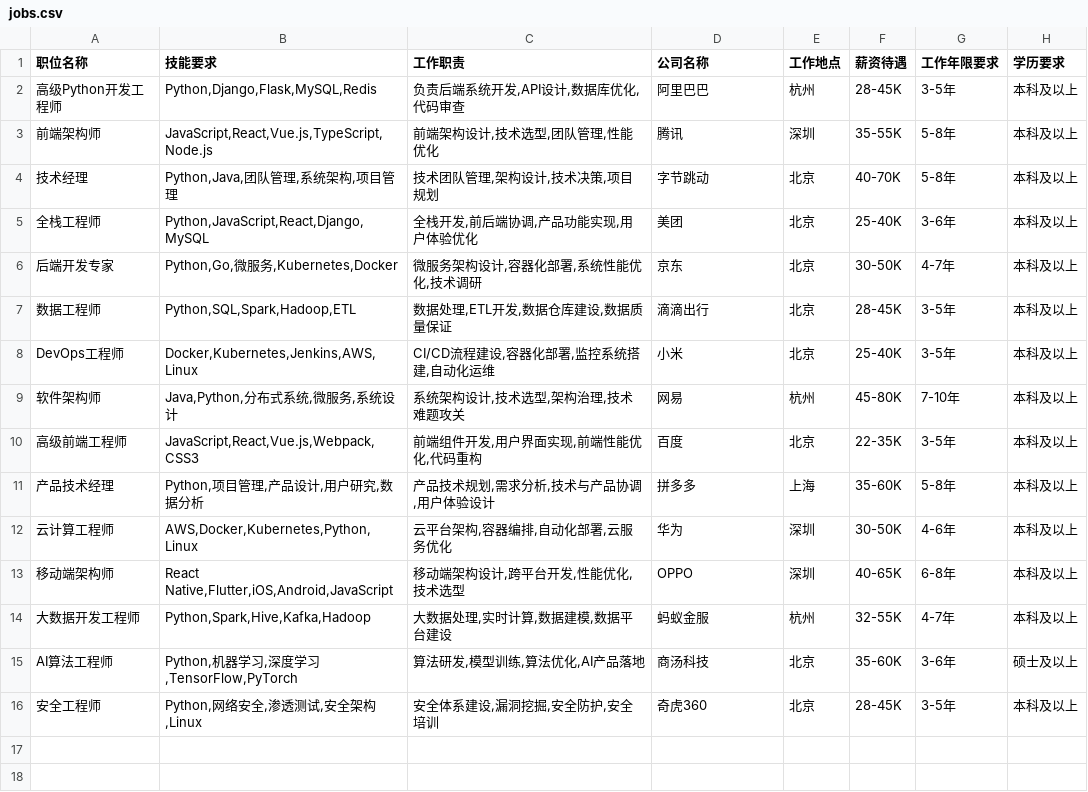
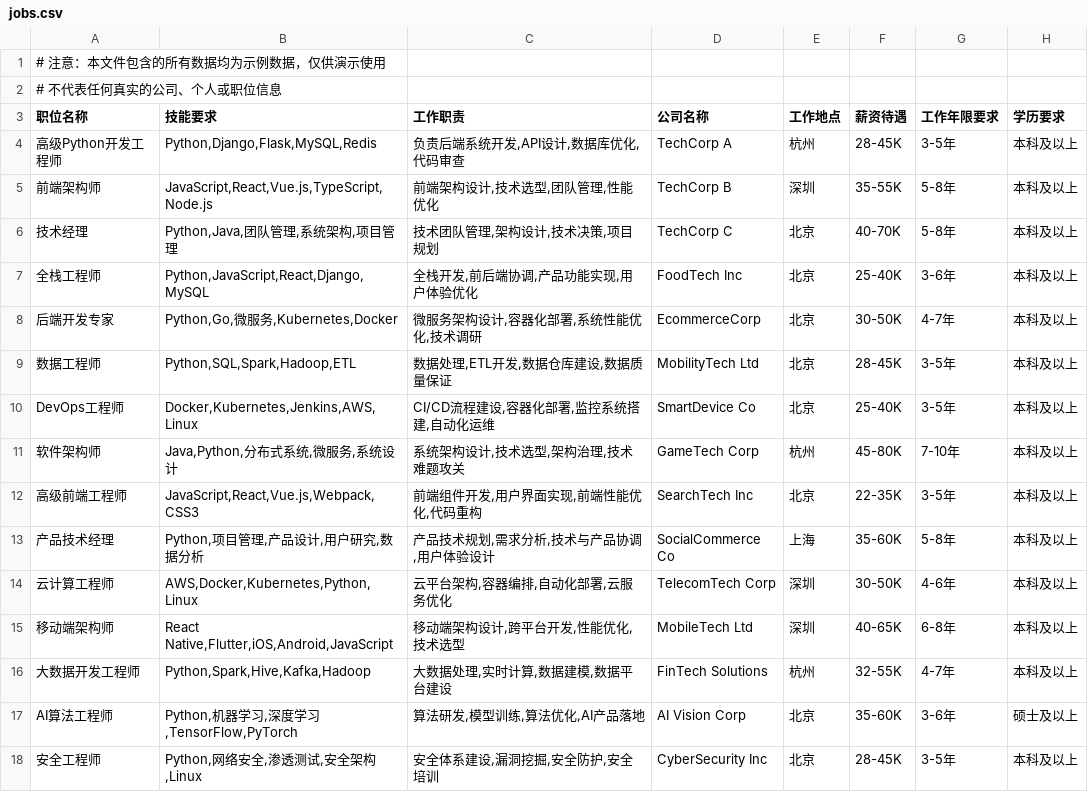
Before and after one commit to 01-ai/langcrew, a CSV file: examples/match-profile-to-positions/src/match_to_proposal/data/jobs.csv, drawn as a sheet.

Commit message:
chore(docs): update installation instructions and example data; replace sensitive information with placeholders

```diff
--- a/examples/match-profile-to-positions/src/match_to_proposal/data/jobs.csv
+++ b/examples/match-profile-to-positions/src/match_to_proposal/data/jobs.csv
@@ -1,16 +1,18 @@
+# 注意：本文件包含的所有数据均为示例数据，仅供演示使用
+# 不代表任何真实的公司、个人或职位信息
 职位名称,技能要求,工作职责,公司名称,工作地点,薪资待遇,工作年限要求,学历要求
-高级Python开发工程师,"Python,Django,Flask,MySQL,Redis","负责后端系统开发,API设计,数据库优化,代码审查",阿里巴巴,杭州,28-45K,3-5年,本科及以上
-前端架构师,"JavaScript,React,Vue.js,TypeScript,Node.js","前端架构设计,技术选型,团队管理,性能优化",腾讯,深圳,35-55K,5-8年,本科及以上
-技术经理,"Python,Java,团队管理,系统架构,项目管理","技术团队管理,架构设计,技术决策,项目规划",字节跳动,北京,40-70K,5-8年,本科及以上
-全栈工程师,"Python,JavaScript,React,Django,MySQL","全栈开发,前后端协调,产品功能实现,用户体验优化",美团,北京,25-40K,3-6年,本科及以上
-后端开发专家,"Python,Go,微服务,Kubernetes,Docker","微服务架构设计,容器化部署,系统性能优化,技术调研",京东,北京,30-50K,4-7年,本科及以上
-数据工程师,"Python,SQL,Spark,Hadoop,ETL","数据处理,ETL开发,数据仓库建设,数据质量保证",滴滴出行,北京,28-45K,3-5年,本科及以上
-DevOps工程师,"Docker,Kubernetes,Jenkins,AWS,Linux","CI/CD流程建设,容器化部署,监控系统搭建,自动化运维",小米,北京,25-40K,3-5年,本科及以上
-软件架构师,"Java,Python,分布式系统,微服务,系统设计","系统架构设计,技术选型,架构治理,技术难题攻关",网易,杭州,45-80K,7-10年,本科及以上
-高级前端工程师,"JavaScript,React,Vue.js,Webpack,CSS3","前端组件开发,用户界面实现,前端性能优化,代码重构",百度,北京,22-35K,3-5年,本科及以上
-产品技术经理,"Python,项目管理,产品设计,用户研究,数据分析","产品技术规划,需求分析,技术与产品协调,用户体验设计",拼多多,上海,35-60K,5-8年,本科及以上
-云计算工程师,"AWS,Docker,Kubernetes,Python,Linux","云平台架构,容器编排,自动化部署,云服务优化",华为,深圳,30-50K,4-6年,本科及以上
-移动端架构师,"React Native,Flutter,iOS,Android,JavaScript","移动端架构设计,跨平台开发,性能优化,技术选型",OPPO,深圳,40-65K,6-8年,本科及以上
-大数据开发工程师,"Python,Spark,Hive,Kafka,Hadoop","大数据处理,实时计算,数据建模,数据平台建设",蚂蚁金服,杭州,32-55K,4-7年,本科及以上
-AI算法工程师,"Python,机器学习,深度学习,TensorFlow,PyTorch","算法研发,模型训练,算法优化,AI产品落地",商汤科技,北京,35-60K,3-6年,硕士及以上
-安全工程师,"Python,网络安全,渗透测试,安全架构,Linux","安全体系建设,漏洞挖掘,安全防护,安全培训",奇虎360,北京,28-45K,3-5年,本科及以上
+高级Python开发工程师,"Python,Django,Flask,MySQL,Redis","负责后端系统开发,API设计,数据库优化,代码审查",TechCorp A,杭州,28-45K,3-5年,本科及以上
+前端架构师,"JavaScript,React,Vue.js,TypeScript,Node.js","前端架构设计,技术选型,团队管理,性能优化",TechCorp B,深圳,35-55K,5-8年,本科及以上
+技术经理,"Python,Java,团队管理,系统架构,项目管理","技术团队管理,架构设计,技术决策,项目规划",TechCorp C,北京,40-70K,5-8年,本科及以上
+全栈工程师,"Python,JavaScript,React,Django,MySQL","全栈开发,前后端协调,产品功能实现,用户体验优化",FoodTech Inc,北京,25-40K,3-6年,本科及以上
+后端开发专家,"Python,Go,微服务,Kubernetes,Docker","微服务架构设计,容器化部署,系统性能优化,技术调研",EcommerceCorp,北京,30-50K,4-7年,本科及以上
+数据工程师,"Python,SQL,Spark,Hadoop,ETL","数据处理,ETL开发,数据仓库建设,数据质量保证",MobilityTech Ltd,北京,28-45K,3-5年,本科及以上
+DevOps工程师,"Docker,Kubernetes,Jenkins,AWS,Linux","CI/CD流程建设,容器化部署,监控系统搭建,自动化运维",SmartDevice Co,北京,25-40K,3-5年,本科及以上
+软件架构师,"Java,Python,分布式系统,微服务,系统设计","系统架构设计,技术选型,架构治理,技术难题攻关",GameTech Corp,杭州,45-80K,7-10年,本科及以上
+高级前端工程师,"JavaScript,React,Vue.js,Webpack,CSS3","前端组件开发,用户界面实现,前端性能优化,代码重构",SearchTech Inc,北京,22-35K,3-5年,本科及以上
+产品技术经理,"Python,项目管理,产品设计,用户研究,数据分析","产品技术规划,需求分析,技术与产品协调,用户体验设计",SocialCommerce Co,上海,35-60K,5-8年,本科及以上
+云计算工程师,"AWS,Docker,Kubernetes,Python,Linux","云平台架构,容器编排,自动化部署,云服务优化",TelecomTech Corp,深圳,30-50K,4-6年,本科及以上
+移动端架构师,"React Native,Flutter,iOS,Android,JavaScript","移动端架构设计,跨平台开发,性能优化,技术选型",MobileTech Ltd,深圳,40-65K,6-8年,本科及以上
+大数据开发工程师,"Python,Spark,Hive,Kafka,Hadoop","大数据处理,实时计算,数据建模,数据平台建设",FinTech Solutions,杭州,32-55K,4-7年,本科及以上
+AI算法工程师,"Python,机器学习,深度学习,TensorFlow,PyTorch","算法研发,模型训练,算法优化,AI产品落地",AI Vision Corp,北京,35-60K,3-6年,硕士及以上
+安全工程师,"Python,网络安全,渗透测试,安全架构,Linux","安全体系建设,漏洞挖掘,安全防护,安全培训",CyberSecurity Inc,北京,28-45K,3-5年,本科及以上
```
Also changed, not shown: 17 other files.
